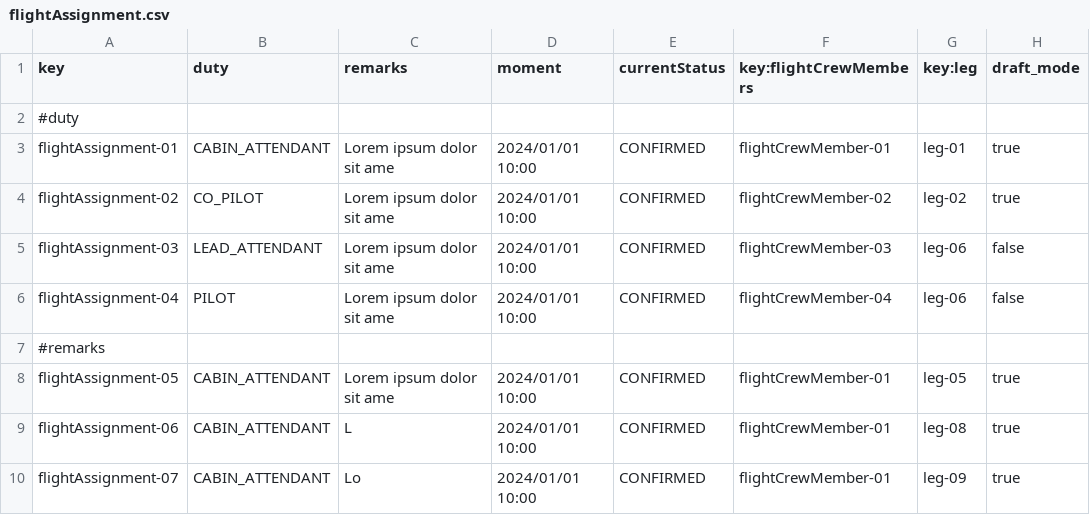
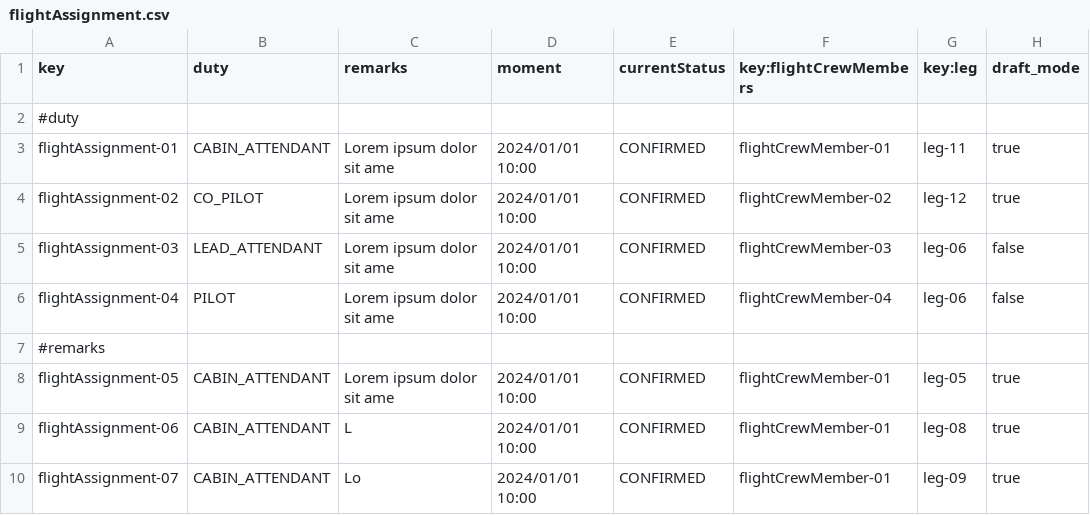
Before and after one commit to paugonpae67/Acme-ANS, a CSV file: src/main/resources/WEB-INF/data/sample/flightAssignment.csv, drawn as a sheet; only a part is shown.

```diff
--- a/src/main/resources/WEB-INF/data/sample/flightAssignment.csv
+++ b/src/main/resources/WEB-INF/data/sample/flightAssignment.csv
@@ -2,4 +2,4 @@ key,duty,remarks,moment,currentStatus,key:flightCrewMembers,key:leg,draft_mode
 #duty,"","","","","","",""
-flightAssignment-01,CABIN_ATTENDANT,Lorem ipsum dolor sit ame,2024/01/01 10:00,CONFIRMED,flightCrewMember-01,leg-01,true
-flightAssignment-02,CO_PILOT,Lorem ipsum dolor sit ame,2024/01/01 10:00,CONFIRMED,flightCrewMember-02,leg-02,true
+flightAssignment-01,CABIN_ATTENDANT,Lorem ipsum dolor sit ame,2024/01/01 10:00,CONFIRMED,flightCrewMember-01,leg-11,true
+flightAssignment-02,CO_PILOT,Lorem ipsum dolor sit ame,2024/01/01 10:00,CONFIRMED,flightCrewMember-02,leg-12,true
 flightAssignment-03,LEAD_ATTENDANT,Lorem ipsum dolor sit ame,2024/01/01 10:00,CONFIRMED,flightCrewMember-03,leg-06,false
```
Also changed, not shown: src/main/resources/WEB-INF/data/sample/leg.csv, 11 other files.
